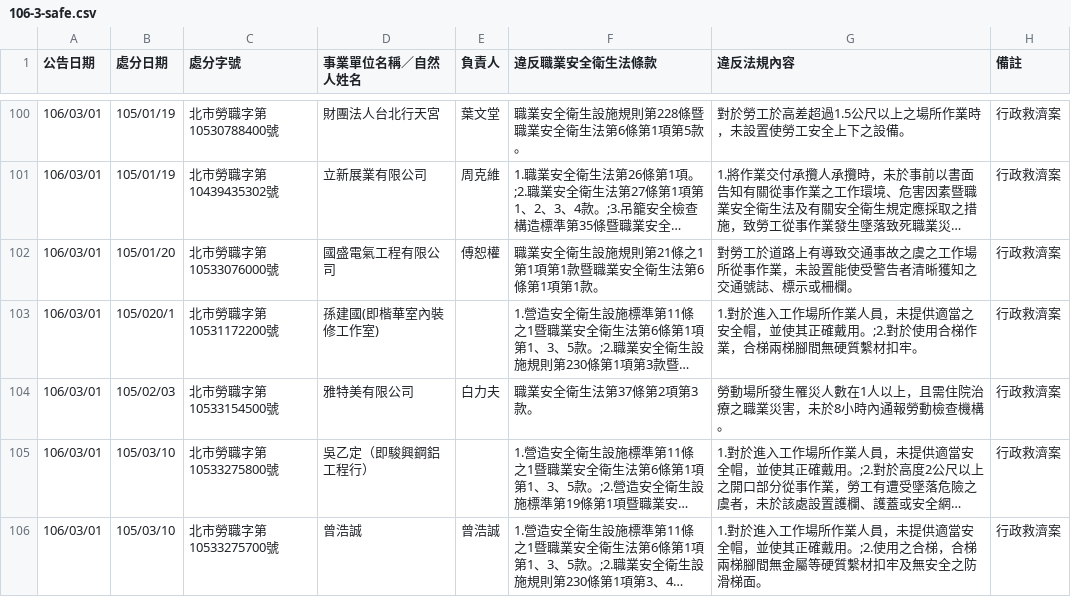
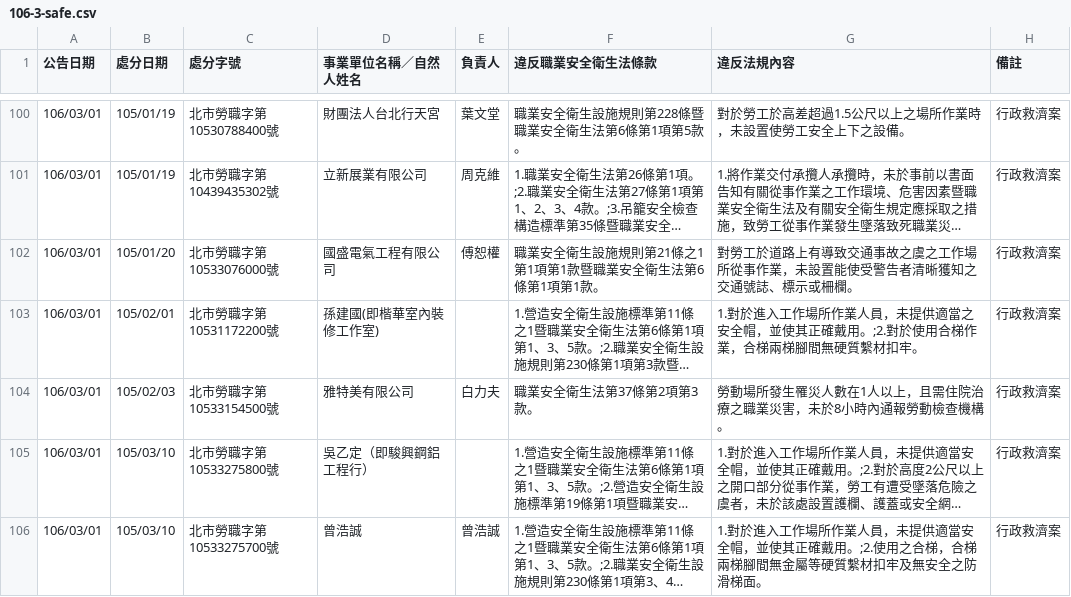
Before and after one commit to nansenat16/LSA-CSV, a CSV file: 01/106-3-safe.csv, drawn as a sheet; only a part is shown, gaps mark what is left out; long unchanged cells end in …; the diff names each change by its address in the sheet, - before the commit and + after, or states it on an @@ line.

Commit message:
修正日期錯誤

```diff
--- a/01/106-3-safe.csv
+++ b/01/106-3-safe.csv
-B103 (處分日期): 105/020/1
+B103 (處分日期): 105/02/01
```
